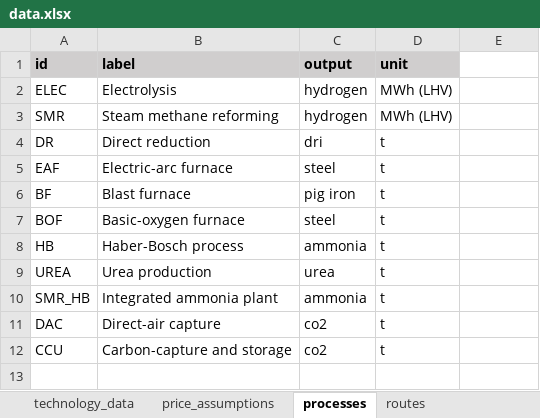
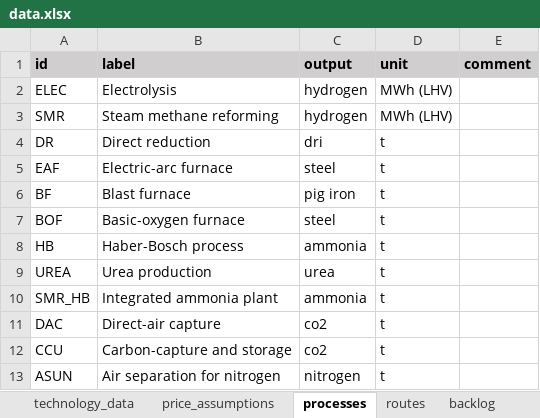
Before and after one commit to PhilippVerpoort/green-value-chains, an Excel workbook: input/data/data.xlsx, sheet processes, drawn as a sheet; values as stored, in another font and other column widths than the file's, no borders; the diff names each change by its address in the sheet, - before the commit and + after, or states it on an @@ line.

```diff
--- a/input/data/data.xlsx (sheet processes)
+++ b/input/data/data.xlsx (sheet processes)
+sheet tab: backlog
-E1: (empty)
+E1: comment
-E1 fill: none
+E1 fill: #D0CECE
+row 13: ASUN | Air separation for nitrogen | nitrogen | t
```
Also changed, not shown: sheet technology_data, sheet price_assumptions, charts or pictures, 4 other files.
